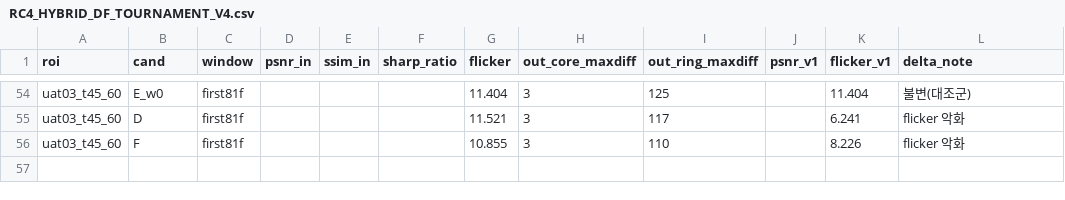
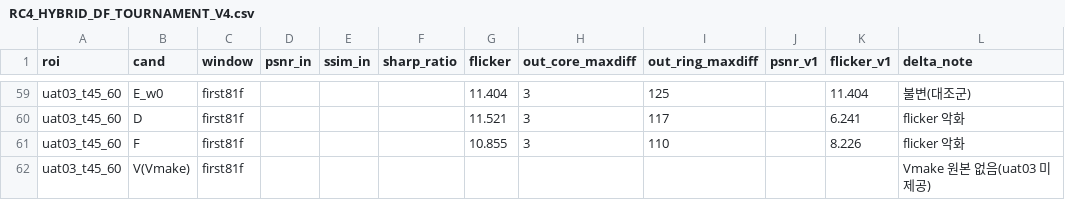
Before and after one commit to Jangis89/inbilab, a CSV file: docs/RC4_HYBRID_DF_TOURNAMENT_V4.csv, drawn as a sheet; only a part is shown, gaps mark what is left out; the diff covers the shown part only.

Commit message:
docs(rc4): add Vmake(cand_V) rows to v4 tournament table

```diff
--- a/docs/RC4_HYBRID_DF_TOURNAMENT_V4.csv
+++ b/docs/RC4_HYBRID_DF_TOURNAMENT_V4.csv
@@ -56 +61,2 @@ uat03_t45_60,D,first81f,,,,11.521,3,117,,6.241,flicker 악화
 uat03_t45_60,F,first81f,,,,10.855,3,110,,8.226,flicker 악화
+uat03_t45_60,V(Vmake),first81f,,,,,,,,,Vmake 원본 없음(uat03 미제공)
```
Also changed, not shown: 5 added rows elsewhere in this file.
